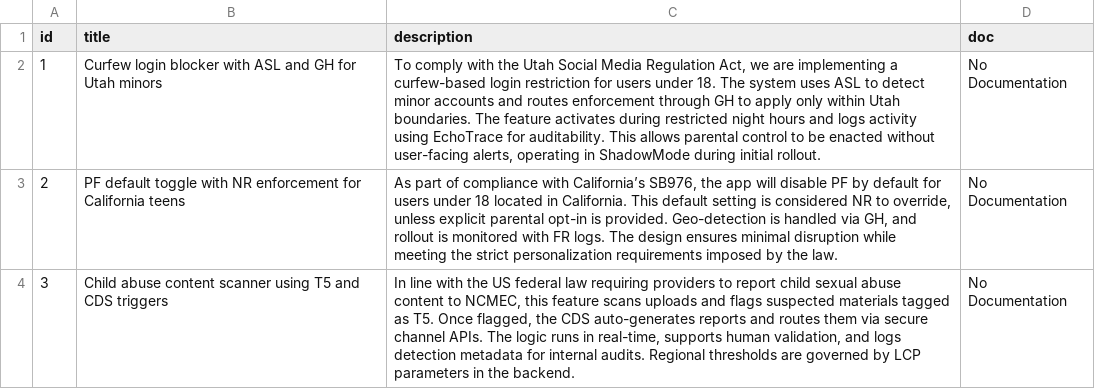
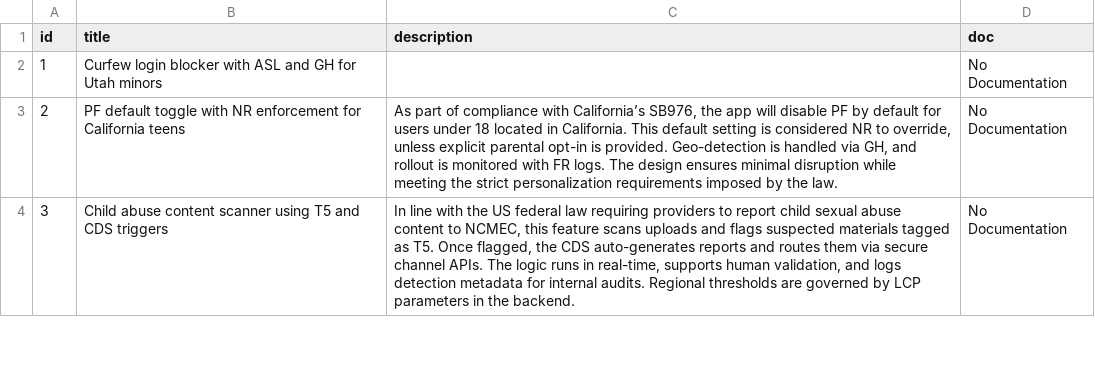
Before and after one commit to kth333/geogov, a CSV file: data/sample_dataset.csv, drawn as a sheet; only a part is shown.

```diff
--- a/data/sample_dataset.csv
+++ b/data/sample_dataset.csv
@@ -1,3 +1,3 @@
 id,title,description,doc
-1,Curfew login blocker with ASL and GH for Utah minors,"To comply with the Utah Social Media Regulation Act, we are implementing a curfew-based login restriction for users under 18. The system uses ASL to detect minor accounts and routes enforcement through GH to apply only within Utah boundaries. The feature activates during restricted night hours and logs activity using EchoTrace for auditability. This allows parental control to be enacted without user-facing alerts, operating in ShadowMode during initial rollout.",No Documentation
+1,Curfew login blocker with ASL and GH for Utah minors," ",No Documentation
 2,PF default toggle with NR enforcement for California teens,"As part of compliance with California’s SB976, the app will disable PF by default for users under 18 located in California. This default setting is considered NR to override, unless explicit parental opt-in is provided. Geo-detection is handled via GH, and rollout is monitored with FR logs. The design ensures minimal disruption while meeting the strict personalization requirements imposed by the law.",No Documentation
```
Also changed, not shown: 20 other files.
